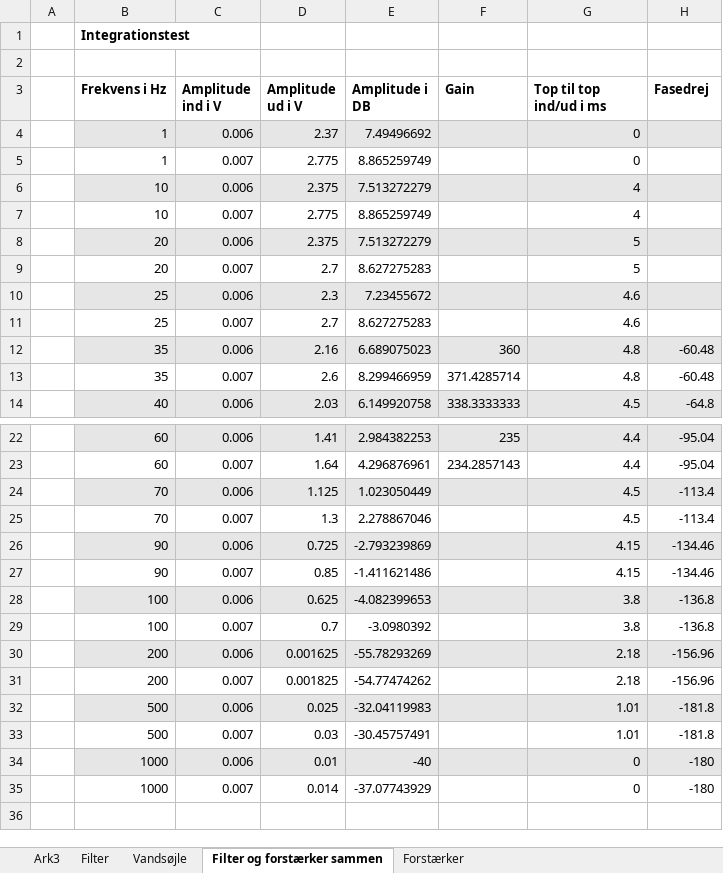
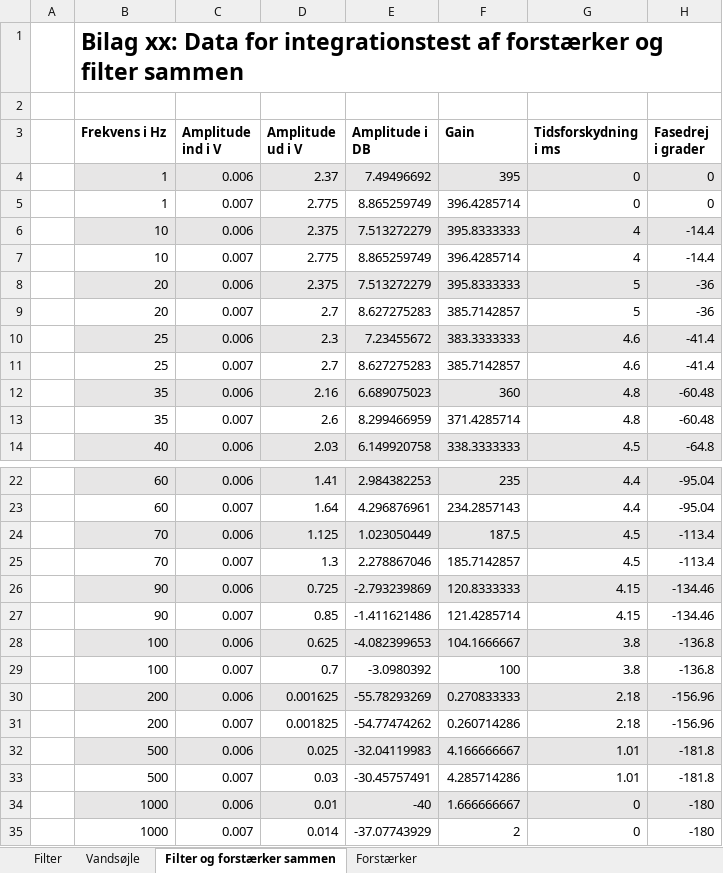
Before and after one commit to sarakirkeby/Semester-Projekt-3, an Excel workbook: Hardware/TheGoldenDoc (reg af forstærker) & filter.xlsx, sheet Filter og forstærker sammen, drawn as a sheet; only a part is shown, gaps mark what is left out; values as stored, in another font and other column widths than the file's, no borders; charts and pictures not drawn; the diff names each change by its address in the sheet, - before the commit and + after, or states it on an @@ line.

```diff
--- a/Hardware/TheGoldenDoc (reg af forstærker) & filter.xlsx (sheet Filter og forstærker sammen)
+++ b/Hardware/TheGoldenDoc (reg af forstærker) & filter.xlsx (sheet Filter og forstærker sammen)
-sheet tab: Ark3
-B1 (Frekvens i Hz): Integrationstest
+B1 (Frekvens i Hz): Bilag xx: Data for integrationstest af forstærker og filter sammen
@@ B1 text size: larger @@
-G3: Top til top ind/ud i ms
+G3: Tidsforskydning i ms
-H3: Fasedrej
+H3: Fasedrej i grader
-F4 (Gain): (empty)
+F4 (Gain): 395
-H4:H5 (Fasedrej i grader): (empty)
+H4:H5 (Fasedrej i grader): 0
-F5 (Gain): (empty)
+F5 (Gain): 396.4285714
-F6 (Gain): (empty)
+F6 (Gain): 395.8333333
-H6:H7 (Fasedrej i grader): (empty)
+H6:H7 (Fasedrej i grader): -14.4
-F7 (Gain): (empty)
+F7 (Gain): 396.4285714
-F8 (Gain): (empty)
+F8 (Gain): 395.8333333
-H8:H9 (Fasedrej i grader): (empty)
+H8:H9 (Fasedrej i grader): -36
-F9 (Gain): (empty)
+F9 (Gain): 385.7142857
-F10 (Gain): (empty)
+F10 (Gain): 383.3333333
-H10:H11 (Fasedrej i grader): (empty)
+H10:H11 (Fasedrej i grader): -41.4
-F11 (Gain): (empty)
+F11 (Gain): 385.7142857
-F24 (Gain): (empty)
+F24 (Gain): 187.5
-F25 (Gain): (empty)
+F25 (Gain): 185.7142857
-F26 (Gain): (empty)
+F26 (Gain): 120.8333333
-F27 (Gain): (empty)
+F27 (Gain): 121.4285714
-F28 (Gain): (empty)
+F28 (Gain): 104.1666667
-F29 (Gain): (empty)
+F29 (Gain): 100
-F30 (Gain): (empty)
+F30 (Gain): 0.270833333
-F31 (Gain): (empty)
+F31 (Gain): 0.260714286
-F32 (Gain): (empty)
+F32 (Gain): 4.166666667
-F33 (Gain): (empty)
+F33 (Gain): 4.285714286
-F34 (Gain): (empty)
+F34 (Gain): 1.666666667
-F35 (Gain): (empty)
+F35 (Gain): 2
```
Also changed, not shown: sheet Vandsøjle, sheet Forstærker, sheet Filter, formulas that keep their value, charts or pictures, 6 other files.
